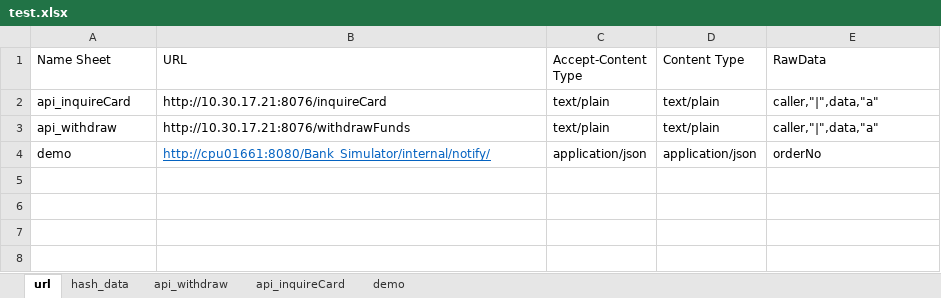
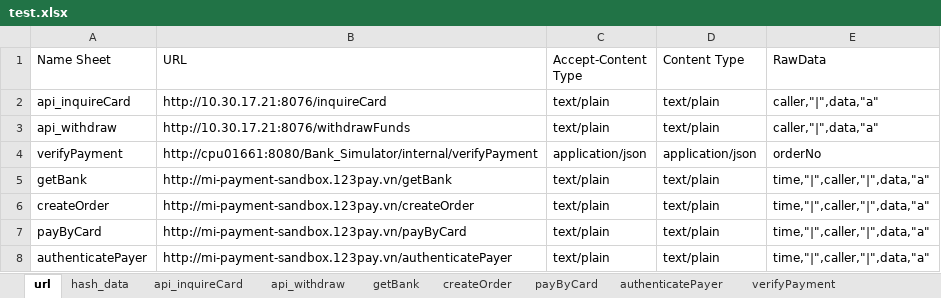
Before and after one commit to MinhVuong/ToolTestWithdrawFund, an Excel workbook: App_TestWithdrawFund/test.xlsx, sheet url, drawn as a sheet; values as stored, in another font and other column widths than the file's, no borders; the diff names each change by its address in the sheet, - before the commit and + after, or states it on an @@ line.

```diff
--- a/App_TestWithdrawFund/test.xlsx (sheet url)
+++ b/App_TestWithdrawFund/test.xlsx (sheet url)
-sheet tab: demo
+sheet tab: verifyPayment
+sheet tab: getBank
+sheet tab: createOrder
+sheet tab: payByCard
+sheet tab: authenticatePayer
@@ sheet tab order changed: url | hash_data | api_inquireCard | api_withdraw | getBank | createOrder | payByCard | authenticatePayer | verifyPayment @@
-A4 (Name Sheet): demo
+A4 (Name Sheet): verifyPayment
-B4 (URL): http://cpu01661:8080/Bank_Simulator/internal/notify/
+B4 (URL): http://cpu01661:8080/Bank_Simulator/internal/verifyPayment
@@ B4 underline: on → off, text colour: #0563C1 → black @@
+row 5: getBank | http://mi-payment-sandbox.123pay.vn/getBank | text/plain | text/plain | time,"|",caller,"|",data,"a"
+row 6: createOrder | http://mi-payment-sandbox.123pay.vn/createOrder | text/plain | text/plain | time,"|",caller,"|",data,"a"
+row 7: payByCard | http://mi-payment-sandbox.123pay.vn/payByCard | text/plain | text/plain | time,"|",caller,"|",data,"a"
+row 8: authenticatePayer | http://mi-payment-sandbox.123pay.vn/authenticatePayer | text/plain | text/plain | time,"|",caller,"|",data,"a"
```
Also changed, not shown: sheet verifyPayment, sheet hash_data, App_TestWithdrawFund/result_threads.xlsx, 9 other files.
